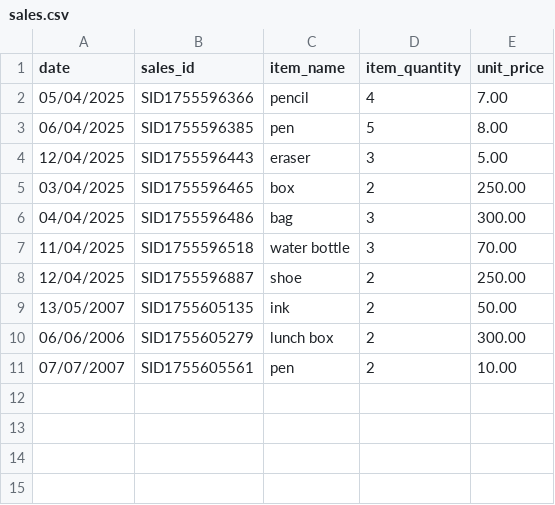
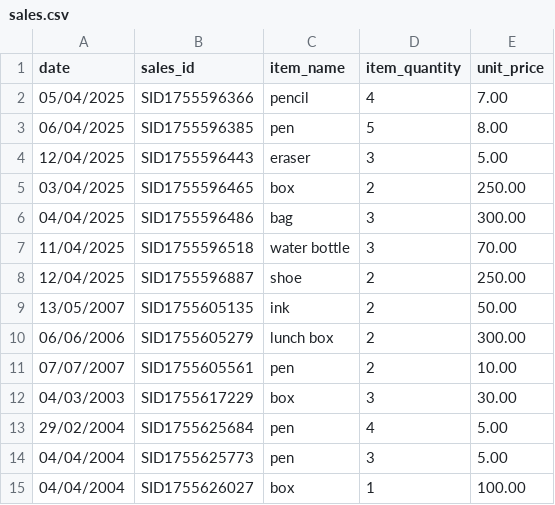
Before and after one commit to Priyadharshini-040404/Assign-02, a CSV file: sales.csv, drawn as a sheet; the diff names each change by its address in the sheet, - before the commit and + after, or states it on an @@ line.

```diff
--- a/sales.csv
+++ b/sales.csv
+row 12: 04/03/2003 | SID1755617229 | box | 3 | 30.00
+row 13: 29/02/2004 | SID1755625684 | pen | 4 | 5.00
+row 14: 04/04/2004 | SID1755625773 | pen | 3 | 5.00
+row 15: 04/04/2004 | SID1755626027 | box | 1 | 100.00
```
Also changed, not shown: temp.csv, 3 other files.
